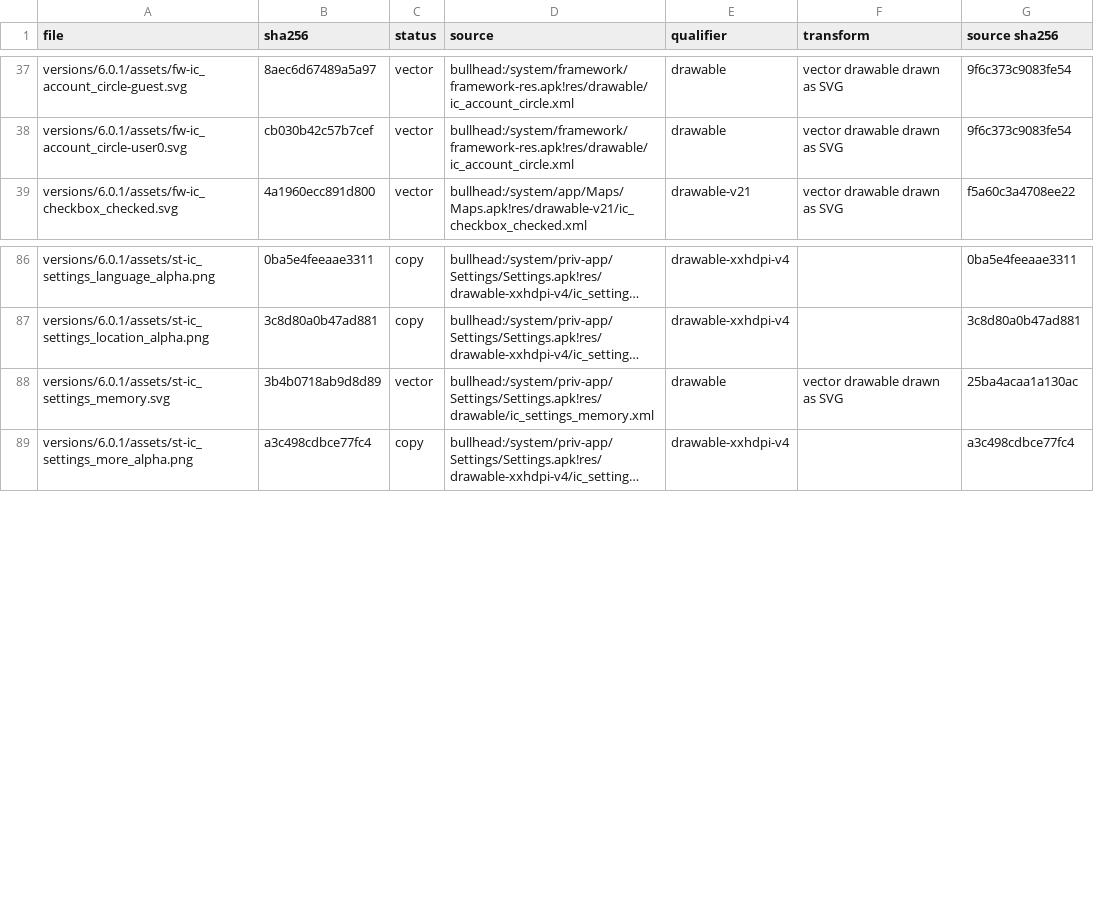
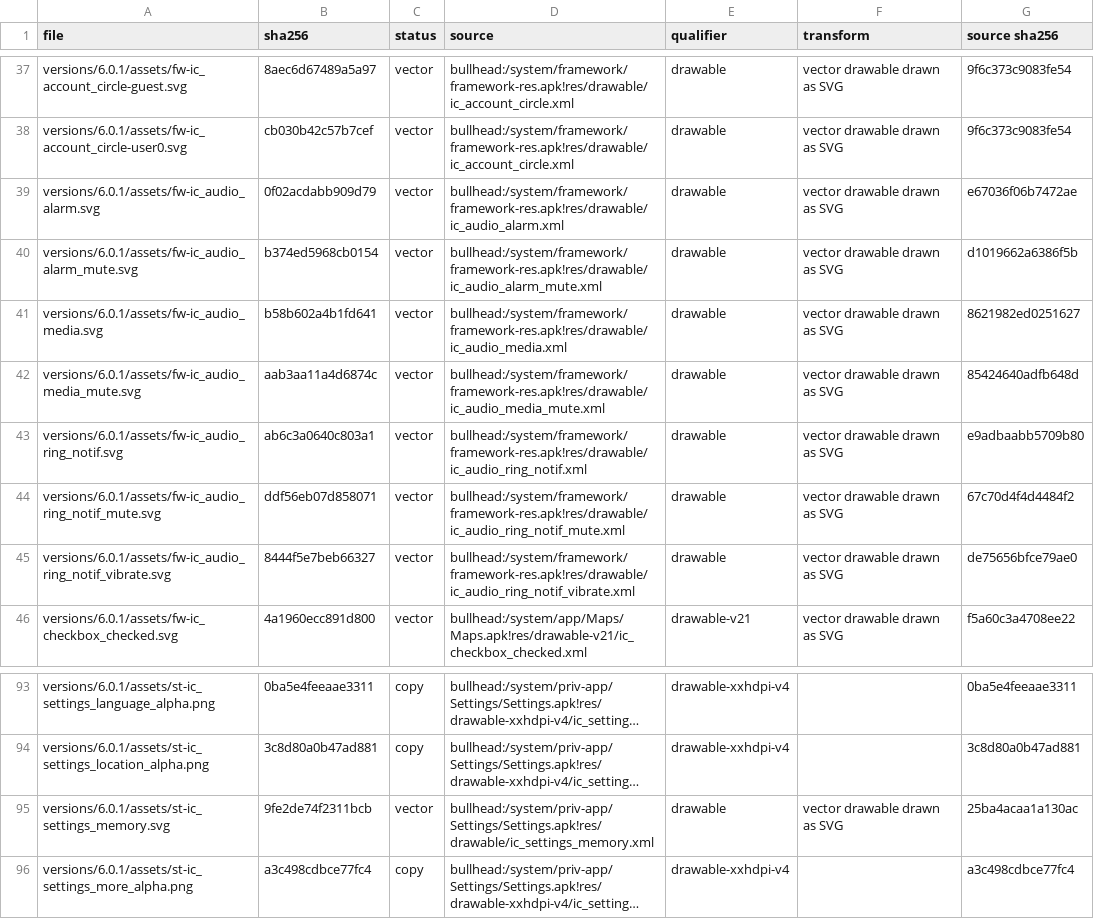
Before and after one commit to szabolevi98/android-simulator, a TSV file: docs/reports/assets/6.0.1.tsv, drawn as a sheet; only a part is shown, gaps mark what is left out; long unchanged cells end in …; addresses are those after the commit; the diff names each change by its address in the sheet, - before the commit and + after, or states it on an @@ line.

Commit message:
Android 6.0.1 Settings Sound & notification and Other sounds from NotificationSettings and OtherSoundSettings: VolumeSeekBarPreference rows for media, alarm and ring (preference_volume_slider.xml, the framework's ic_audio_* in colorControlNormal, the mute and vibrate icons, ring at 0 setting vibrate), the rows a voice capable 5X keeps, Also vibrate for calls and Pulse notification light with the image's defaults, the lock screen choice for a phone without a secure lock, Notification access; the phone and notification ringtones through the framework's RingtonePickerActivity listing the system sounds by their Vorbis titles (mm-prefs.py reads them and build.prop's defaults, Titania and Tethys); the dock and emergency rows removed. apk_theme.py now resolves colour state lists (textColorSecondary #8a000000), mm-prefs.py framework drawable references and theme-tinted vectors; dialogs keep their title and buttons while a long list scrolls.

```diff
--- a/docs/reports/assets/6.0.1.tsv
+++ b/docs/reports/assets/6.0.1.tsv
+row 39: versions/6.0.1/assets/fw-ic_audio_alarm.svg | 0f02acdabb909d79 | vector | bullhead:/system/framework/framework-res.apk!res/drawable/ic_audio_alarm.xml | drawable | vector drawable drawn as SVG | e67036f06b7472ae
+row 40: versions/6.0.1/assets/fw-ic_audio_alarm_mute.svg | b374ed5968cb0154 | vector | bullhead:/system/framework/framework-res.apk!res/drawable/ic_audio_alarm_mute.xml | drawable | vector drawable drawn as SVG | d1019662a6386f5b
+row 41: versions/6.0.1/assets/fw-ic_audio_media.svg | b58b602a4b1fd641 | vector | bullhead:/system/framework/framework-res.apk!res/drawable/ic_audio_media.xml | drawable | vector drawable drawn as SVG | 8621982ed0251627
+row 42: versions/6.0.1/assets/fw-ic_audio_media_mute.svg | aab3aa11a4d6874c | vector | bullhead:/system/framework/framework-res.apk!res/drawable/ic_audio_media_mute.xml | drawable | vector drawable drawn as SVG | 85424640adfb648d
+row 43: versions/6.0.1/assets/fw-ic_audio_ring_notif.svg | ab6c3a0640c803a1 | vector | bullhead:/system/framework/framework-res.apk!res/drawable/ic_audio_ring_notif.xml | drawable | vector drawable drawn as SVG | e9adbaabb5709b80
+row 44: versions/6.0.1/assets/fw-ic_audio_ring_notif_mute.svg | ddf56eb07d858071 | vector | bullhead:/system/framework/framework-res.apk!res/drawable/ic_audio_ring_notif_mute.xml | drawable | vector drawable drawn as SVG | 67c70d4f4d4484f2
+row 45: versions/6.0.1/assets/fw-ic_audio_ring_notif_vibrate.svg | 8444f5e7beb66327 | vector | bullhead:/system/framework/framework-res.apk!res/drawable/ic_audio_ring_notif_vibrate.xml | drawable | vector drawable drawn as SVG | de75656bfce79ae0
-B95 (sha256): 3b4b0718ab9d8d89
+B95 (sha256): 9fe2de74f2311bcb
```
Also changed, not shown: docs/data/mm-vectors-settings.tsv, 21 other files.
